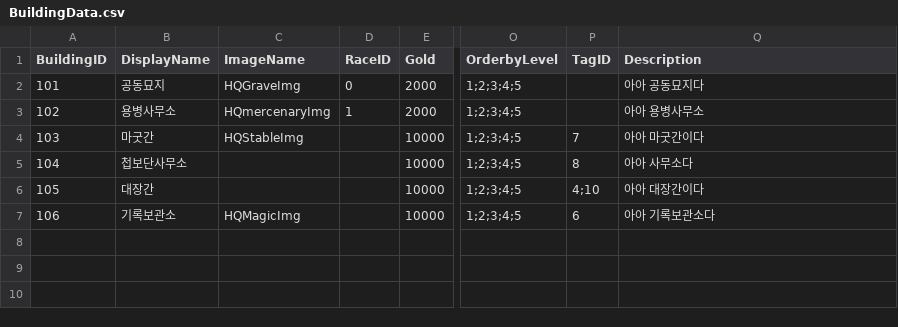
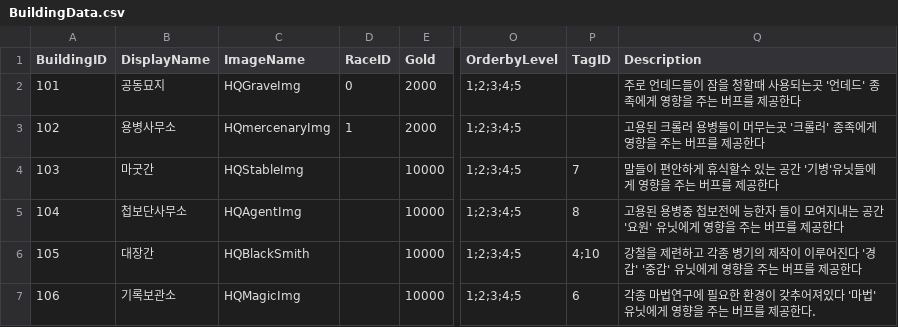
Before and after one commit to LAKAN966/Project_P, a CSV file: Assets/Resources/Data/BuildingData.csv, drawn as a sheet; only a part is shown, gaps mark what is left out; the diff names each change by its address in the sheet, - before the commit and + after, or states it on an @@ line.

```diff
--- a/Assets/Resources/Data/BuildingData.csv
+++ b/Assets/Resources/Data/BuildingData.csv
-Q2 (Description): 아아 공동묘지다
+Q2 (Description): 주로 언데드들이 잠을 청할때 사용되는곳 '언데드' 종족에게 영향을 주는 버프를 제공한다
-Q3 (Description): 아아 용병사무소
+Q3 (Description): 고용된 크롤러 용병들이 머무는곳 '크롤러' 종족에게 영향을 주는 버프를 제공한다
-Q4 (Description): 아아 마굿간이다
+Q4 (Description): 말들이 편안하게 휴식할수 있는 공간 '기병'유닛들에게 영향을 주는 버프를 제공한다
-C5 (ImageName): (empty)
+C5 (ImageName): HQAgentImg
-Q5 (Description): 아아 사무소다
+Q5 (Description): 고용된 용병중 첩보전에 능한자 들이 모여지내는 공간 '요원' 유닛에게 영향을 주는 버프를 제공한다
-C6 (ImageName): (empty)
+C6 (ImageName): HQBlackSmith
-Q6 (Description): 아아 대장간이다
+Q6 (Description): 강철을 제련하고 각종 병기의 제작이 이루어진다 '경갑' '중갑' 유닛에게 영향을 주는 버프를 제공한다
-Q7 (Description): 아아 기록보관소다
+Q7 (Description): 각종 마법연구에 필요한 환경이 갖추어져있다 '마법' 유닛에게 영향을 주는 버프를 제공한다.
```
Also changed, not shown: Assets/Resources/Data/GospelData.csv, Assets/Resources/Data/UnitData.csv, 6 other files.
